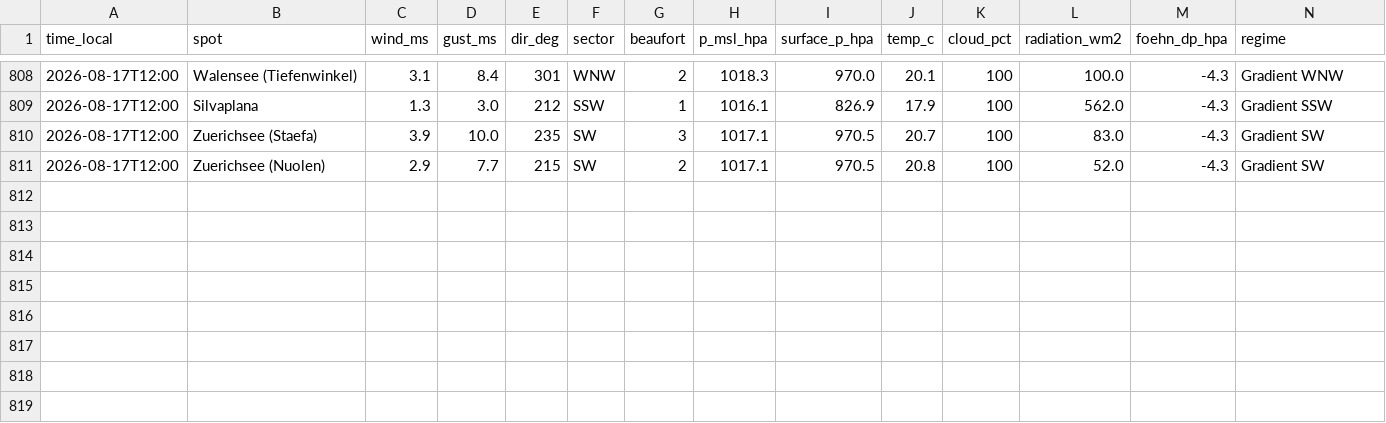
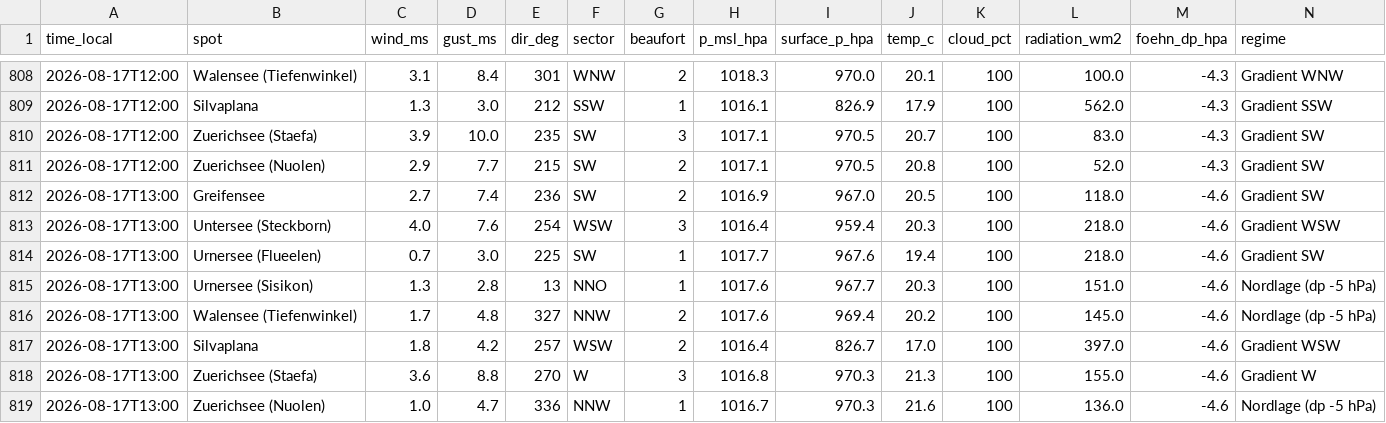
Before and after one commit to ramunbaer/Windforecast, a CSV file: data/history.csv, drawn as a sheet; only a part is shown, gaps mark what is left out.

Commit message:
data: 2026-08-17T11:16:50Z

```diff
--- a/data/history.csv
+++ b/data/history.csv
@@ -811 +811,9 @@ time_local,spot,wind_ms,gust_ms,dir_deg,sector,beaufort,p_msl_hpa,surface_p_hpa,
 2026-08-17T12:00,Zuerichsee (Nuolen),2.9,7.7,215,SW,2,1017.1,970.5,20.8,100,52.0,-4.3,Gradient SW
+2026-08-17T13:00,Greifensee,2.7,7.4,236,SW,2,1016.9,967.0,20.5,100,118.0,-4.6,Gradient SW
+2026-08-17T13:00,Untersee (Steckborn),4.0,7.6,254,WSW,3,1016.4,959.4,20.3,100,218.0,-4.6,Gradient WSW
+2026-08-17T13:00,Urnersee (Flueelen),0.7,3.0,225,SW,1,1017.7,967.6,19.4,100,218.0,-4.6,Gradient SW
+2026-08-17T13:00,Urnersee (Sisikon),1.3,2.8,13,NNO,1,1017.6,967.7,20.3,100,151.0,-4.6,Nordlage (dp -5 hPa)
+2026-08-17T13:00,Walensee (Tiefenwinkel),1.7,4.8,327,NNW,2,1017.6,969.4,20.2,100,145.0,-4.6,Nordlage (dp -5 hPa)
+2026-08-17T13:00,Silvaplana,1.8,4.2,257,WSW,2,1016.4,826.7,17.0,100,397.0,-4.6,Gradient WSW
+2026-08-17T13:00,Zuerichsee (Staefa),3.6,8.8,270,W,3,1016.8,970.3,21.3,100,155.0,-4.6,Gradient W
+2026-08-17T13:00,Zuerichsee (Nuolen),1.0,4.7,336,NNW,1,1016.7,970.3,21.6,100,136.0,-4.6,Nordlage (dp -5 hPa)
```
Also changed, not shown: 2 other files.
